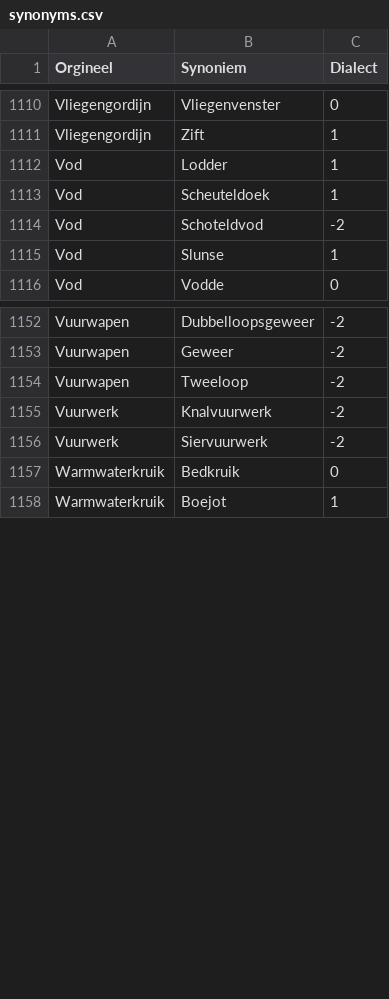
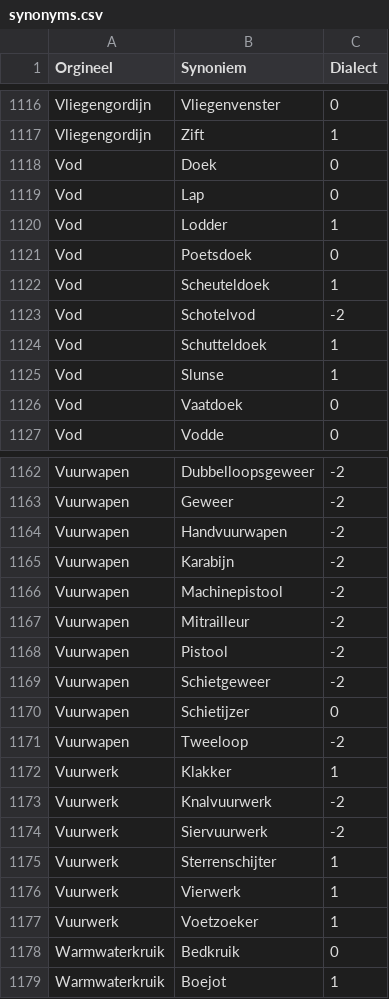
Before and after one commit to hapytex/afvalalfabet, a CSV file: data/synonyms.csv, drawn as a sheet; only a part is shown, gaps mark what is left out; the diff covers the shown part only.

Commit message:
fixing entries starting with V

```diff
--- a/data/synonyms.csv
+++ b/data/synonyms.csv
@@ -1111,6 +1117,11 @@ Vliegengordijn,Vliegenvenster,0
 Vliegengordijn,Zift,1
+Vod,Doek,0
+Vod,Lap,0
 Vod,Lodder,1
+Vod,Poetsdoek,0
 Vod,Scheuteldoek,1
-Vod,Schoteldvod,-2
+Vod,Schotelvod,-2
+Vod,Schutteldoek,1
 Vod,Slunse,1
+Vod,Vaatdoek,0
 Vod,Vodde,0
@@ -1153,5 +1163,16 @@ Vuurwapen,Dubbelloopsgeweer,-2
 Vuurwapen,Geweer,-2
+Vuurwapen,Handvuurwapen,-2
+Vuurwapen,Karabijn,-2
+Vuurwapen,Machinepistool,-2
+Vuurwapen,Mitrailleur,-2
+Vuurwapen,Pistool,-2
+Vuurwapen,Schietgeweer,-2
+Vuurwapen,Schietijzer,0
 Vuurwapen,Tweeloop,-2
+Vuurwerk,Klakker,1
 Vuurwerk,Knalvuurwerk,-2
 Vuurwerk,Siervuurwerk,-2
+Vuurwerk,Sterrenschijter,1
+Vuurwerk,Vierwerk,1
+Vuurwerk,Voetzoeker,1
 Warmwaterkruik,Bedkruik,0
```
Also changed, not shown: 8 added rows, 3 removed rows and 1 edited cell elsewhere in this file, data/data.csv.
